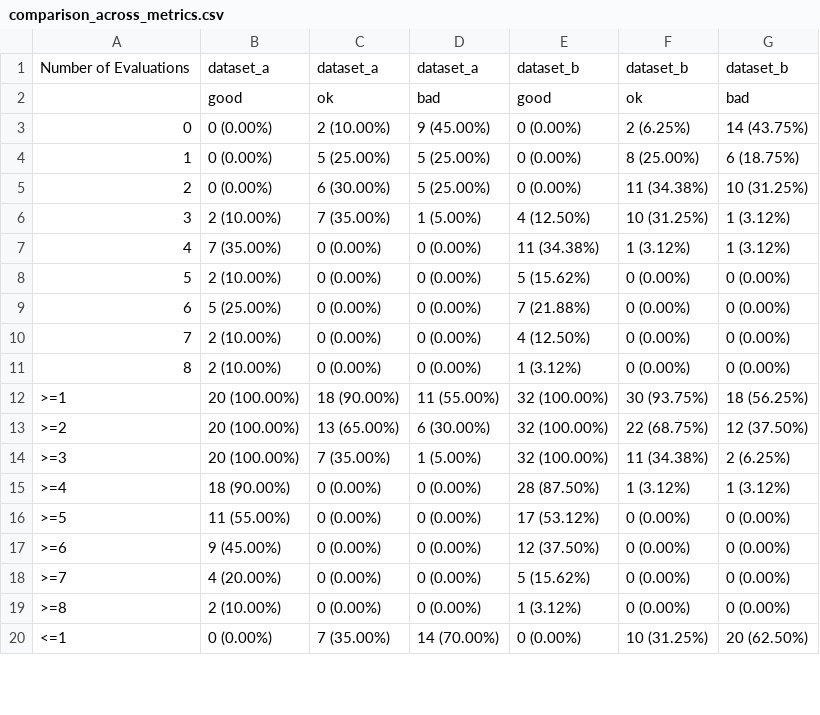
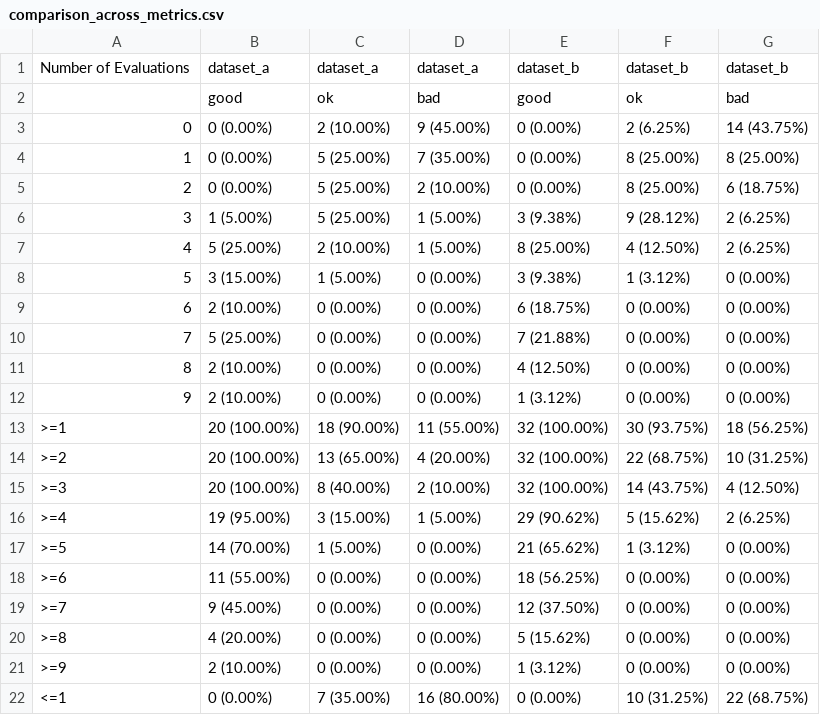
Before and after one commit to FZJ-INM-9/LigandQC, a CSV file: docs/source/_static/tutorial_files/tut6/comparison_across_metrics.csv, drawn as a sheet; only a part is shown; addresses are those after the commit; the diff covers the shown part only; the diff names each change by its address in the sheet, - before the commit and + after, or states it on an @@ line.

```diff
--- a/docs/source/_static/tutorial_files/tut6/comparison_across_metrics.csv
+++ b/docs/source/_static/tutorial_files/tut6/comparison_across_metrics.csv
-D4: 5 (25.00%)
+D4: 7 (35.00%)
-G4: 6 (18.75%)
+G4: 8 (25.00%)
-C5: 6 (30.00%)
+C5: 5 (25.00%)
-D5: 5 (25.00%)
+D5: 2 (10.00%)
-F5: 11 (34.38%)
+F5: 8 (25.00%)
-G5: 10 (31.25%)
+G5: 6 (18.75%)
+row 6: 3 | 1 (5.00%) | 5 (25.00%) | 1 (5.00%) | 3 (9.38%) | 9 (28.12%) | 2 (6.25%)
@@ column A renumbered from row 7 down @@
-B7: 2 (10.00%)
+B7: 5 (25.00%)
-C7: 7 (35.00%)
+C7: 2 (10.00%)
-E7: 4 (12.50%)
+E7: 8 (25.00%)
-F7: 10 (31.25%)
+F7: 4 (12.50%)
-G7: 1 (3.12%)
+G7: 2 (6.25%)
-B8: 7 (35.00%)
+B8: 3 (15.00%)
-C8: 0 (0.00%)
+C8: 1 (5.00%)
-E8: 11 (34.38%)
+E8: 3 (9.38%)
-G8: 1 (3.12%)
+G8: 0 (0.00%)
-E9: 5 (15.62%)
+E9: 6 (18.75%)
-D14: 6 (30.00%)
+D14: 4 (20.00%)
-G14: 12 (37.50%)
+G14: 10 (31.25%)
-C15: 7 (35.00%)
+C15: 8 (40.00%)
-D15: 1 (5.00%)
+D15: 2 (10.00%)
-F15: 11 (34.38%)
+F15: 14 (43.75%)
-G15: 2 (6.25%)
+G15: 4 (12.50%)
+row 16: >=4 | 19 (95.00%) | 3 (15.00%) | 1 (5.00%) | 29 (90.62%) | 5 (15.62%) | 2 (6.25%)
-B17: 18 (90.00%)
+B17: 14 (70.00%)
-C17: 0 (0.00%)
+C17: 1 (5.00%)
-E17: 28 (87.50%)
+E17: 21 (65.62%)
-G17: 1 (3.12%)
+G17: 0 (0.00%)
-E18: 17 (53.12%)
+E18: 18 (56.25%)
-D22: 14 (70.00%)
+D22: 16 (80.00%)
-G22: 20 (62.50%)
+G22: 22 (68.75%)
```
Also changed, not shown: 1 added row and 9 edited cells elsewhere in this file, docs/source/_static/tutorial_files/tut2/quality.csv, docs/source/_static/tutorial_files/tut3/quality.csv, 33 other files.
